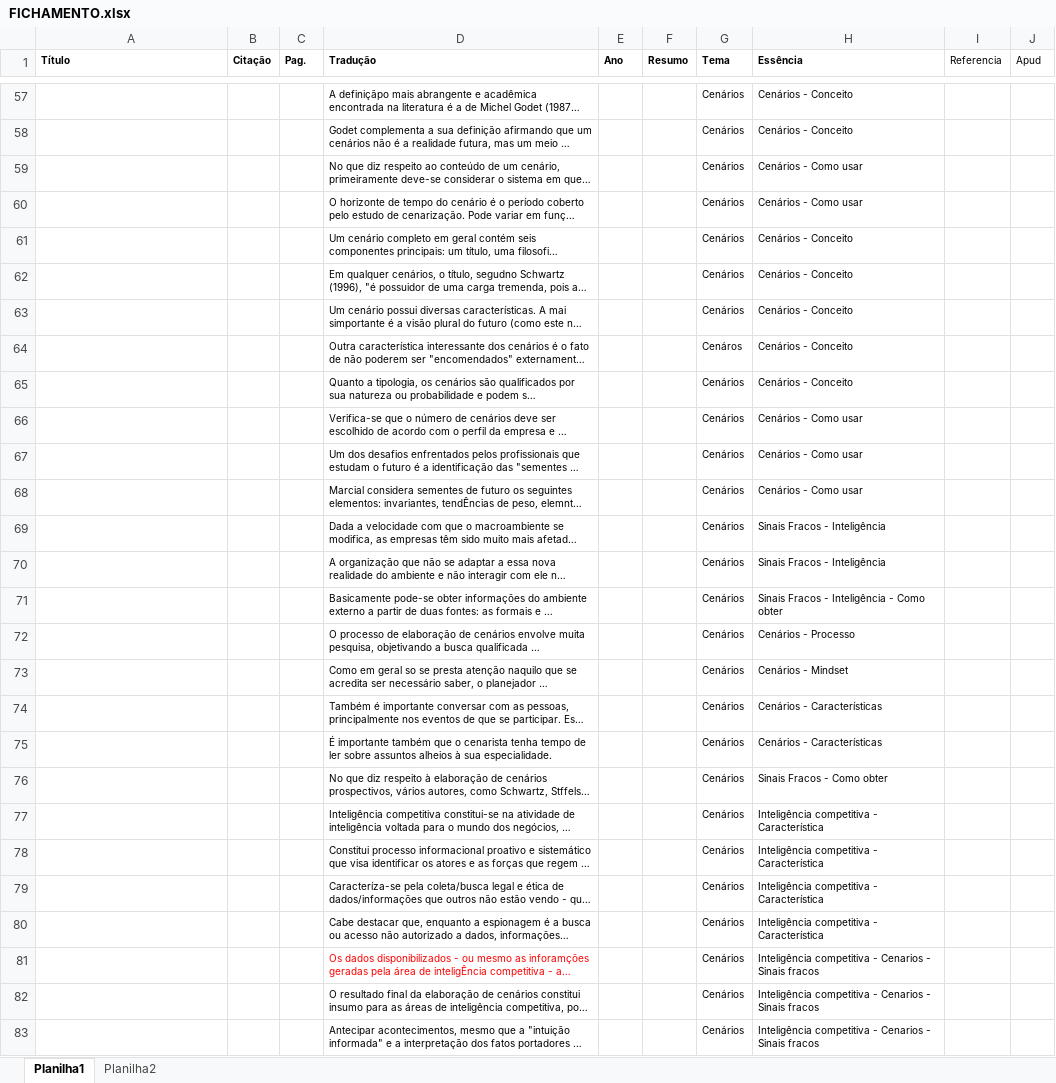
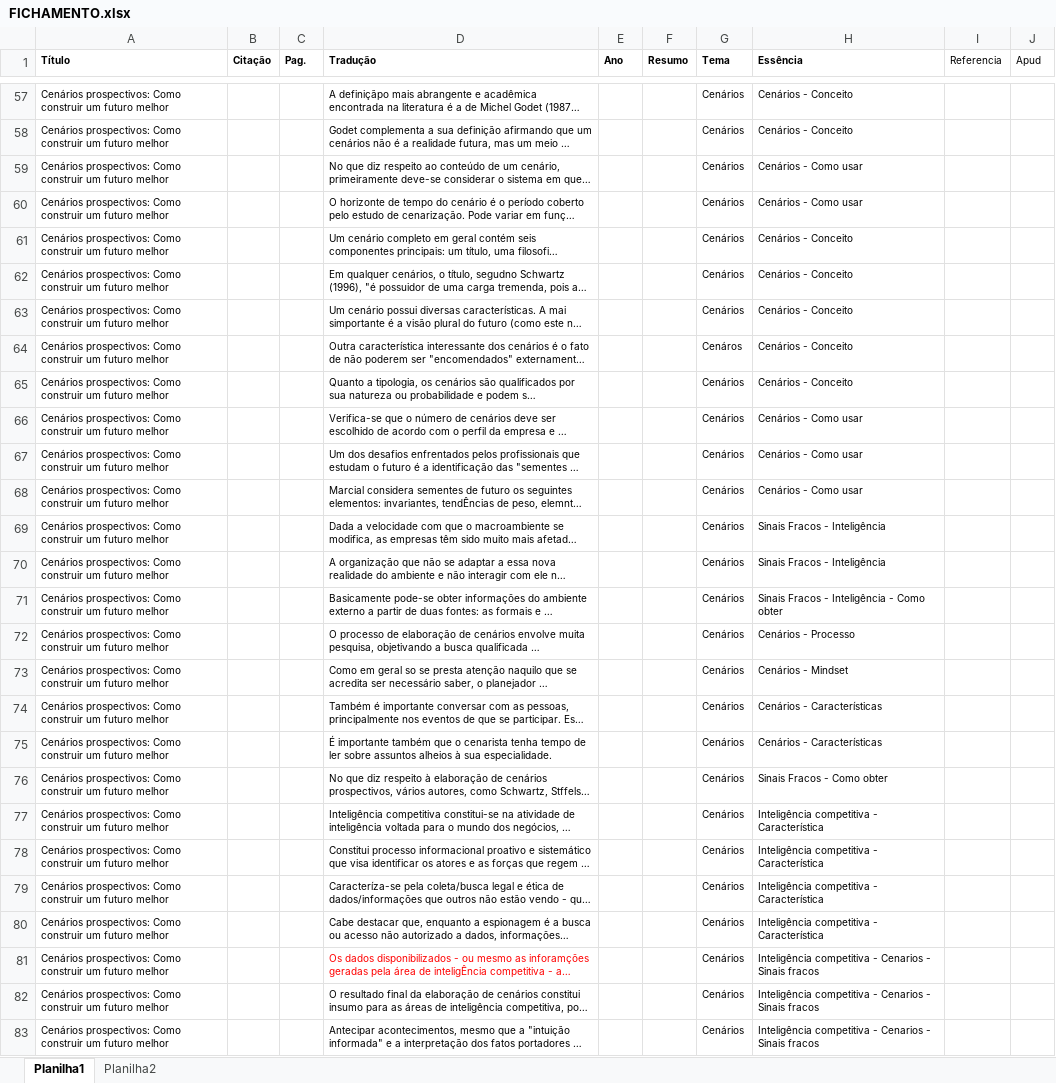
Before and after one commit to rodrigots83/mestr, an Excel workbook: FICHAMENTO.xlsx, sheet Planilha1, drawn as a sheet; only a part is shown, gaps mark what is left out; long unchanged cells end in …; values as stored, in another font and other column widths than the file's, no borders; the diff covers the shown part only; the diff names each change by its address in the sheet, - before the commit and + after, or states it on an @@ line.

```diff
--- a/FICHAMENTO.xlsx (sheet Planilha1)
+++ b/FICHAMENTO.xlsx (sheet Planilha1)
-A57:A83 (Título): (empty)
+A57:A83 (Título): Cenários prospectivos: Como construir um futuro melhor
```
Also changed, not shown: 20 added rows and 121 edited cells elsewhere in this sheet, 5 other files.
